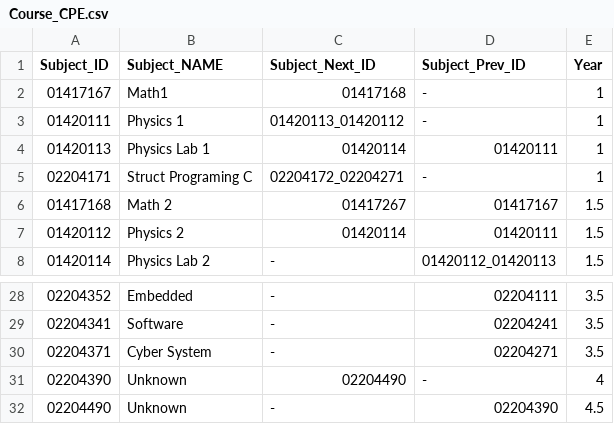
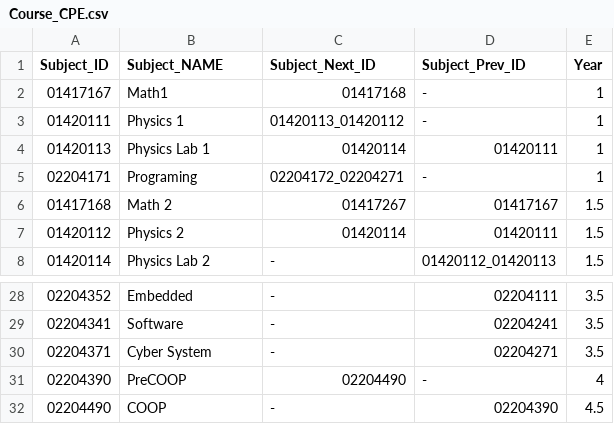
Before and after one commit to kantp428/ProjectFilePart, a CSV file: src/CSVfileTest/Course_CPE.csv, drawn as a sheet; only a part is shown, gaps mark what is left out.

```diff
--- a/src/CSVfileTest/Course_CPE.csv
+++ b/src/CSVfileTest/Course_CPE.csv
@@ -4,3 +4,3 @@
 01420113,Physics Lab 1,01420114,01420111,1
-02204171,Struct Programing C,02204172_02204271,-,1
+02204171,Programing,02204172_02204271,-,1
 01417168,Math 2,01417267,01417167,1.5
@@ -30,3 +30,3 @@
 02204371,Cyber System,-,02204271,3.5
-02204390,Unknown,02204490,-,4
-02204490,Unknown,-,02204390,4.5
+02204390,PreCOOP,02204490,-,4
+02204490,COOP,-,02204390,4.5
```
Also changed, not shown: 7 other files.
